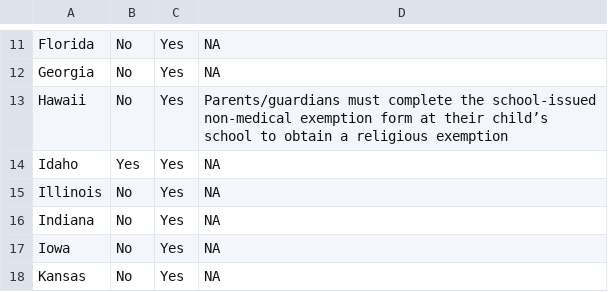
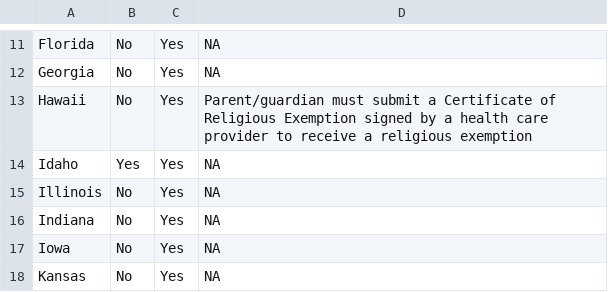
Before and after one commit to claritydatastudio/state-immunization-reports, a CSV file: data-clean/non_medical_exemption_policies_final.csv, drawn as a sheet; only a part is shown, gaps mark what is left out.

```diff
--- a/data-clean/non_medical_exemption_policies_final.csv
+++ b/data-clean/non_medical_exemption_policies_final.csv
@@ -12,3 +12,3 @@ Florida,No,Yes,NA
 Georgia,No,Yes,NA
-Hawaii,No,Yes,Parents/guardians must complete the school-issued non-medical exemption form at their child’s school to obtain a religious exemption
+Hawaii,No,Yes,Parent/guardian must submit a Certificate of Religious Exemption signed by a health care provider to receive a religious exemption
 Idaho,Yes,Yes,NA
```
Also changed, not shown: 2 other files.
